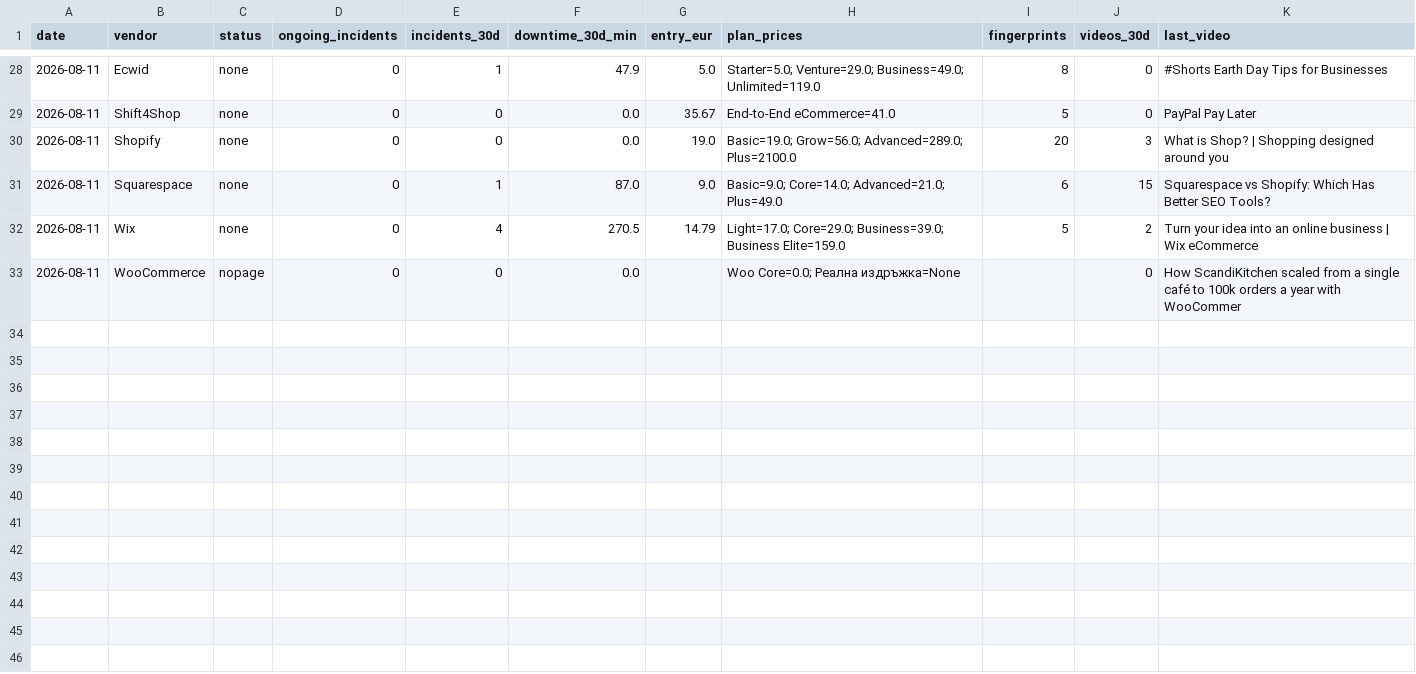
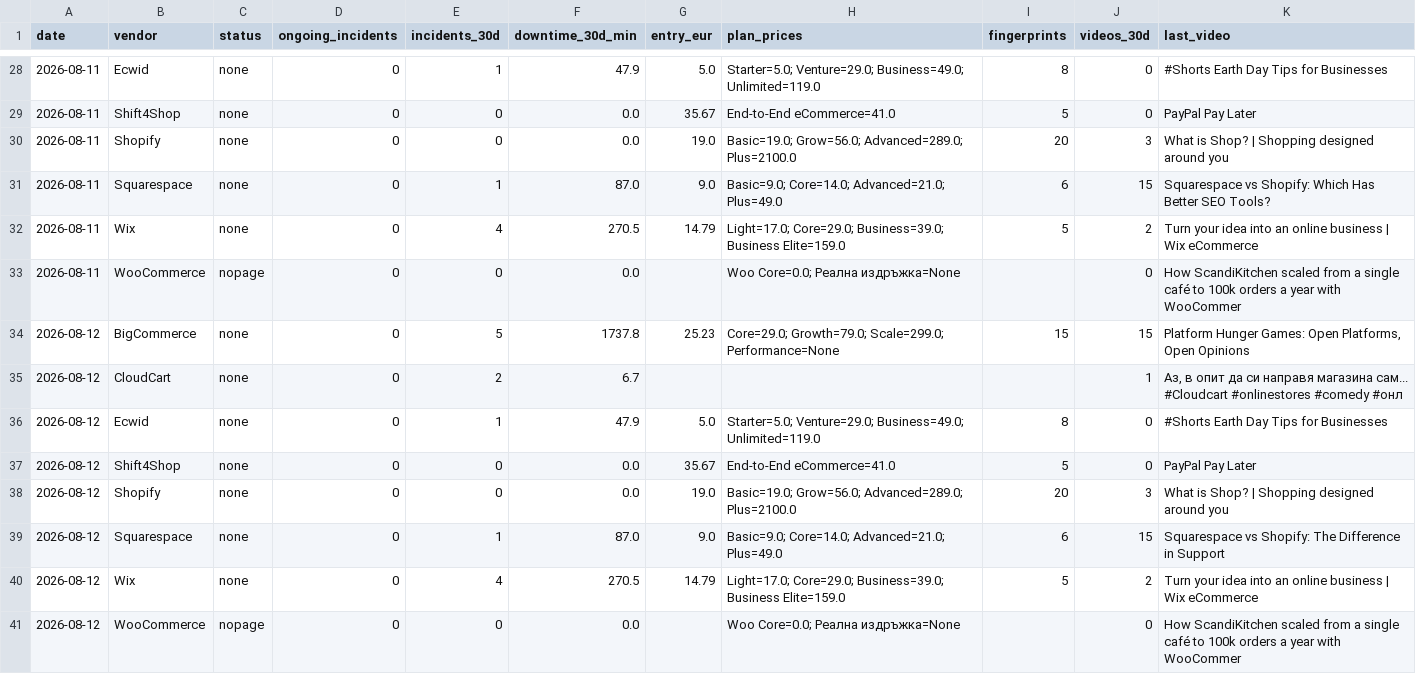
Before and after one commit to Emo-999/ecommerce-intelligence, a CSV file: exports/2026-08-daily.csv, drawn as a sheet; only a part is shown, gaps mark what is left out; the diff names each change by its address in the sheet, - before the commit and + after, or states it on an @@ line.

Commit message:
chore: daily intel update [skip ci]

```diff
--- a/exports/2026-08-daily.csv
+++ b/exports/2026-08-daily.csv
+row 34: 2026-08-12 | BigCommerce | none | 0 | 5 | 1737.8 | 25.23 | Core=29.0; Growth=79.0; Scale=299.0; Performance=None | 15 | 15 | Platform Hunger Games: Open Platforms, Open Opinions
+row 35: 2026-08-12 | CloudCart | none | 0 | 2 | 6.7 |  |  |  | 1 | Аз, в опит да си направя магазина сам... #Cloudcart #onlinestores #comedy #онл
+row 36: 2026-08-12 | Ecwid | none | 0 | 1 | 47.9 | 5.0 | Starter=5.0; Venture=29.0; Business=49.0; Unlimited=119.0 | 8 | 0 | #Shorts Earth Day Tips for Businesses
+row 37: 2026-08-12 | Shift4Shop | none | 0 | 0 | 0.0 | 35.67 | End-to-End eCommerce=41.0 | 5 | 0 | PayPal Pay Later
+row 38: 2026-08-12 | Shopify | none | 0 | 0 | 0.0 | 19.0 | Basic=19.0; Grow=56.0; Advanced=289.0; Plus=2100.0 | 20 | 3 | What is Shop? | Shopping designed around you
+row 39: 2026-08-12 | Squarespace | none | 0 | 1 | 87.0 | 9.0 | Basic=9.0; Core=14.0; Advanced=21.0; Plus=49.0 | 6 | 15 | Squarespace vs Shopify: The Difference in Support
+row 40: 2026-08-12 | Wix | none | 0 | 4 | 270.5 | 14.79 | Light=17.0; Core=29.0; Business=39.0; Business Elite=159.0 | 5 | 2 | Turn your idea into an online business | Wix eCommerce
+row 41: 2026-08-12 | WooCommerce | nopage | 0 | 0 | 0.0 |  | Woo Core=0.0; Реална издръжка=None |  | 0 | How ScandiKitchen scaled from a single café to 100k orders a year with WooCommer
```
Also changed, not shown: exports/2026-08-summary.csv, 10 other files.
